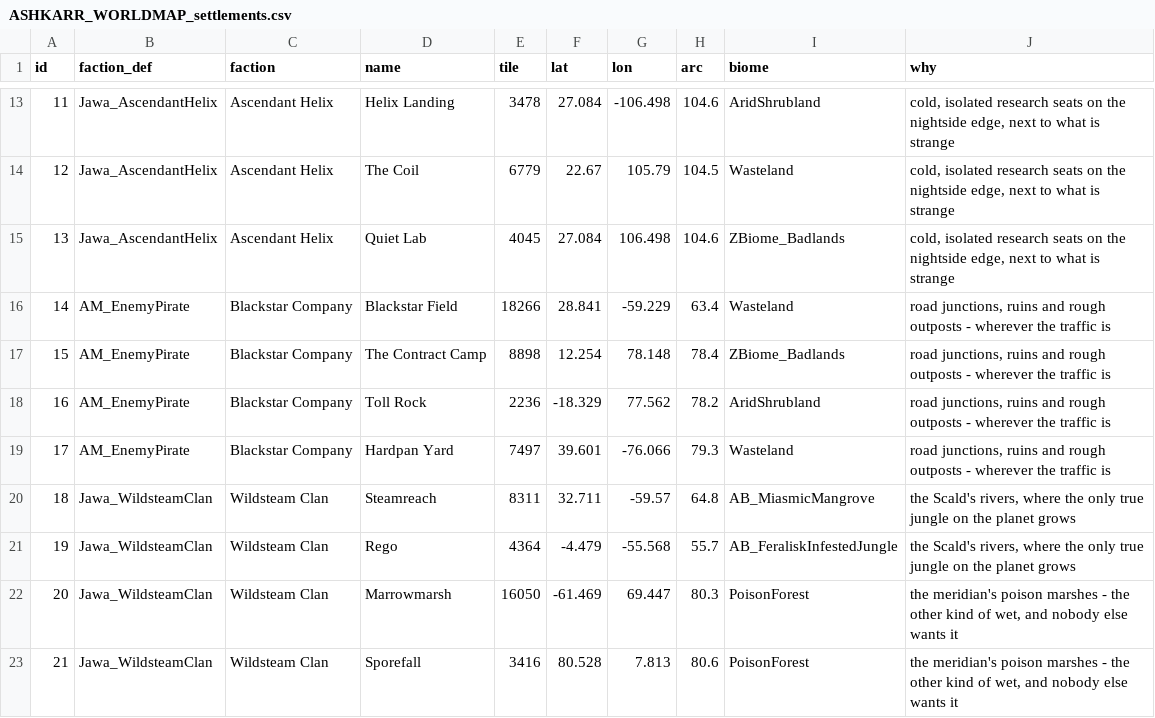
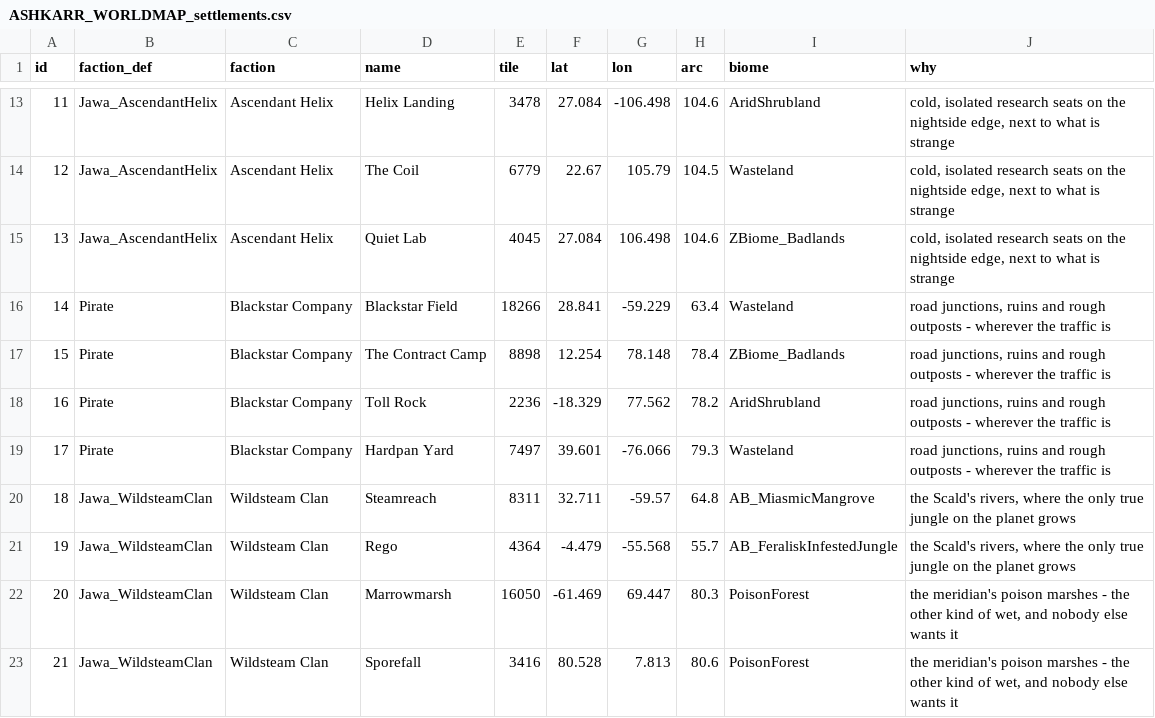
Before and after one commit to Lmandrake/RimMaster, a CSV file: world/ASHKARR_WORLDMAP_settlements.csv, drawn as a sheet; only a part is shown, gaps mark what is left out.

```diff
--- a/world/ASHKARR_WORLDMAP_settlements.csv
+++ b/world/ASHKARR_WORLDMAP_settlements.csv
@@ -15,6 +15,6 @@ id,faction_def,faction,name,tile,lat,lon,arc,biome,why
 13,Jawa_AscendantHelix,Ascendant Helix,Quiet Lab,4045,27.084,106.498,104.6,ZBiome_Badlands,"cold, isolated research seats on the nightside edge, next to what is strange"
-14,AM_EnemyPirate,Blackstar Company,Blackstar Field,18266,28.841,-59.229,63.4,Wasteland,"road junctions, ruins and rough outposts - wherever the traffic is"
-15,AM_EnemyPirate,Blackstar Company,The Contract Camp,8898,12.254,78.148,78.4,ZBiome_Badlands,"road junctions, ruins and rough outposts - wherever the traffic is"
-16,AM_EnemyPirate,Blackstar Company,Toll Rock,2236,-18.329,77.562,78.2,AridShrubland,"road junctions, ruins and rough outposts - wherever the traffic is"
-17,AM_EnemyPirate,Blackstar Company,Hardpan Yard,7497,39.601,-76.066,79.3,Wasteland,"road junctions, ruins and rough outposts - wherever the traffic is"
+14,Pirate,Blackstar Company,Blackstar Field,18266,28.841,-59.229,63.4,Wasteland,"road junctions, ruins and rough outposts - wherever the traffic is"
+15,Pirate,Blackstar Company,The Contract Camp,8898,12.254,78.148,78.4,ZBiome_Badlands,"road junctions, ruins and rough outposts - wherever the traffic is"
+16,Pirate,Blackstar Company,Toll Rock,2236,-18.329,77.562,78.2,AridShrubland,"road junctions, ruins and rough outposts - wherever the traffic is"
+17,Pirate,Blackstar Company,Hardpan Yard,7497,39.601,-76.066,79.3,Wasteland,"road junctions, ruins and rough outposts - wherever the traffic is"
 18,Jawa_WildsteamClan,Wildsteam Clan,Steamreach,8311,32.711,-59.57,64.8,AB_MiasmicMangrove,"the Scald's rivers, where the only true jungle on the planet grows"
```
Also changed, not shown: 4 other files.
